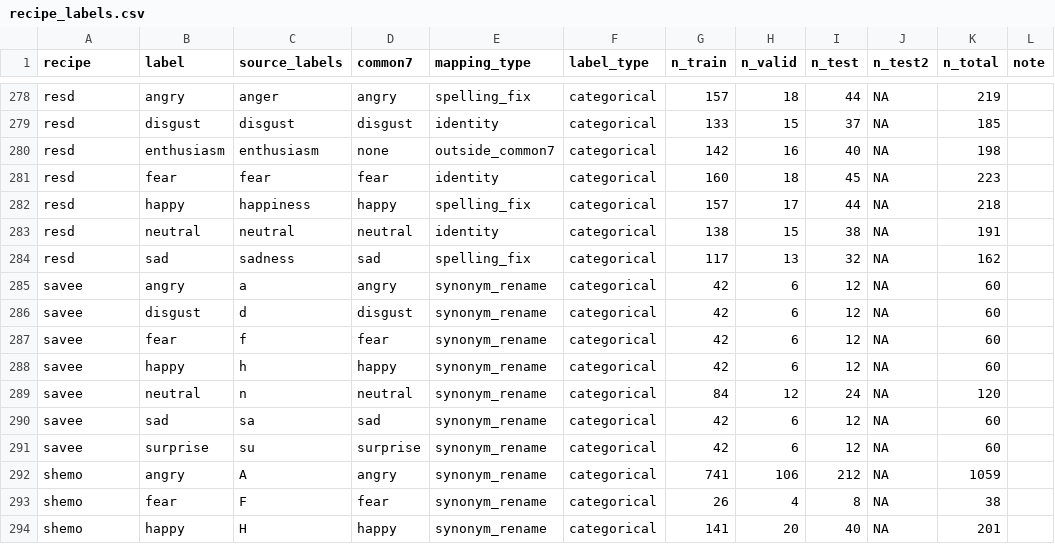
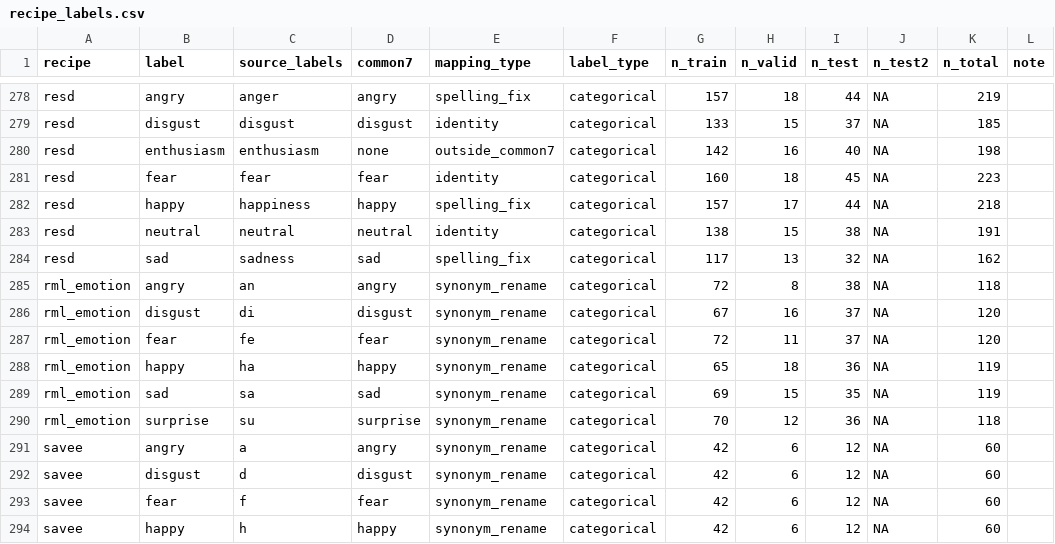
Before and after one commit to itoten/ser_dataset_db, a CSV file: data/recipe_labels.csv, drawn as a sheet; only a part is shown, gaps mark what is left out; the shorter side is filled out with more unchanged rows.

```diff
--- a/data/recipe_labels.csv
+++ b/data/recipe_labels.csv
@@ -284,2 +284,8 @@ resd,neutral,neutral,neutral,identity,categorical,138,15,38,NA,191,
 resd,sad,sadness,sad,spelling_fix,categorical,117,13,32,NA,162,
+rml_emotion,angry,an,angry,synonym_rename,categorical,72,8,38,NA,118,
+rml_emotion,disgust,di,disgust,synonym_rename,categorical,67,16,37,NA,120,
+rml_emotion,fear,fe,fear,synonym_rename,categorical,72,11,37,NA,120,
+rml_emotion,happy,ha,happy,synonym_rename,categorical,65,18,36,NA,119,
+rml_emotion,sad,sa,sad,synonym_rename,categorical,69,15,35,NA,119,
+rml_emotion,surprise,su,surprise,synonym_rename,categorical,70,12,36,NA,118,
 savee,angry,a,angry,synonym_rename,categorical,42,6,12,NA,60,
```
Also changed, not shown: data/annotations.csv, data/datasets.csv, 7 other files.
